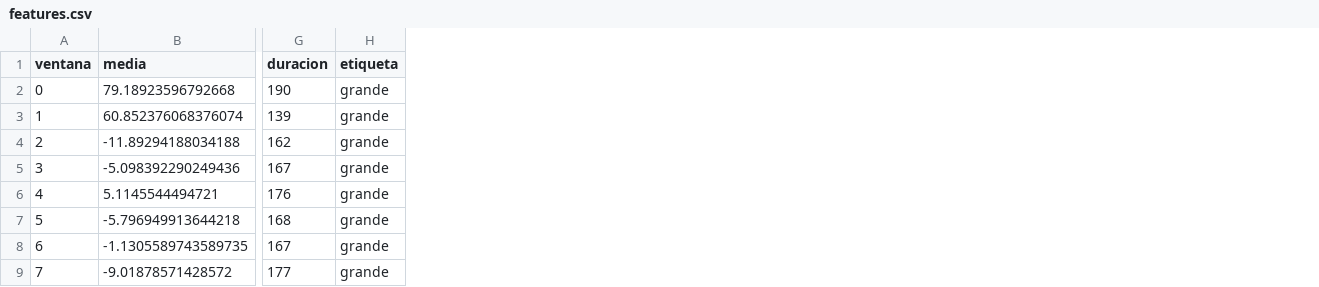
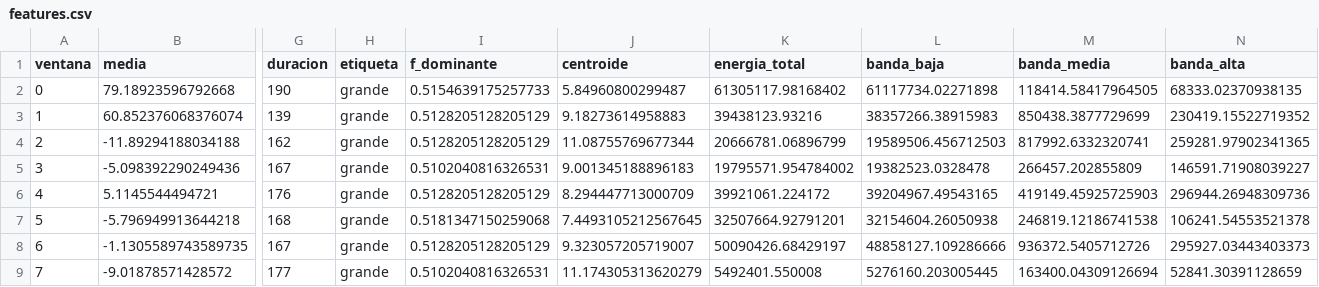
Before and after one commit to juliomejia9884-ux/clasificador-piezas-ia, a CSV file: datos/features.csv, drawn as a sheet; only a part is shown, gaps mark what is left out; the diff names each change by its address in the sheet, - before the commit and + after, or states it on an @@ line.

```diff
--- a/datos/features.csv
+++ b/datos/features.csv
+column I (f_dominante), rows 2-9: 0.5154639175257733 | 0.5128205128205129 | 0.5128205128205129 | 0.5102040816326531 | 0.5128205128205129 | 0.5181347150259068 | 0.5128205128205129 | 0.5102040816326531
+column J (centroide), rows 2-9: 5.84960800299487 | 9.18273614958883 | 11.08755769677344 | 9.001345188896183 | 8.294447713000709 | 7.4493105212567645 | 9.323057205719007 | 11.174305313620279
+column K (energia_total), rows 2-9: 61305117.98168402 | 39438123.93216 | 20666781.06896799 | 19795571.954784002 | 39921061.224172 | 32507664.92791201 | 50090426.68429197 | 5492401.550008
+column L (banda_baja), rows 2-9: 61117734.02271898 | 38357266.38915983 | 19589506.456712503 | 19382523.0328478 | 39204967.49543165 | 32154604.26050938 | 48858127.109286666 | 5276160.203005445
+column M (banda_media), rows 2-9: 118414.58417964505 | 850438.3877729699 | 817992.6332320741 | 266457.202855809 | 419149.45925725903 | 246819.12186741538 | 936372.5405712726 | 163400.04309126694
+column N (banda_alta), rows 2-9: 68333.02370938135 | 230419.15522719352 | 259281.97902341365 | 146591.71908039227 | 296944.26948309736 | 106241.54553521378 | 295927.03443403373 | 52841.30391128659
```
Also changed, not shown: 4 other files.
